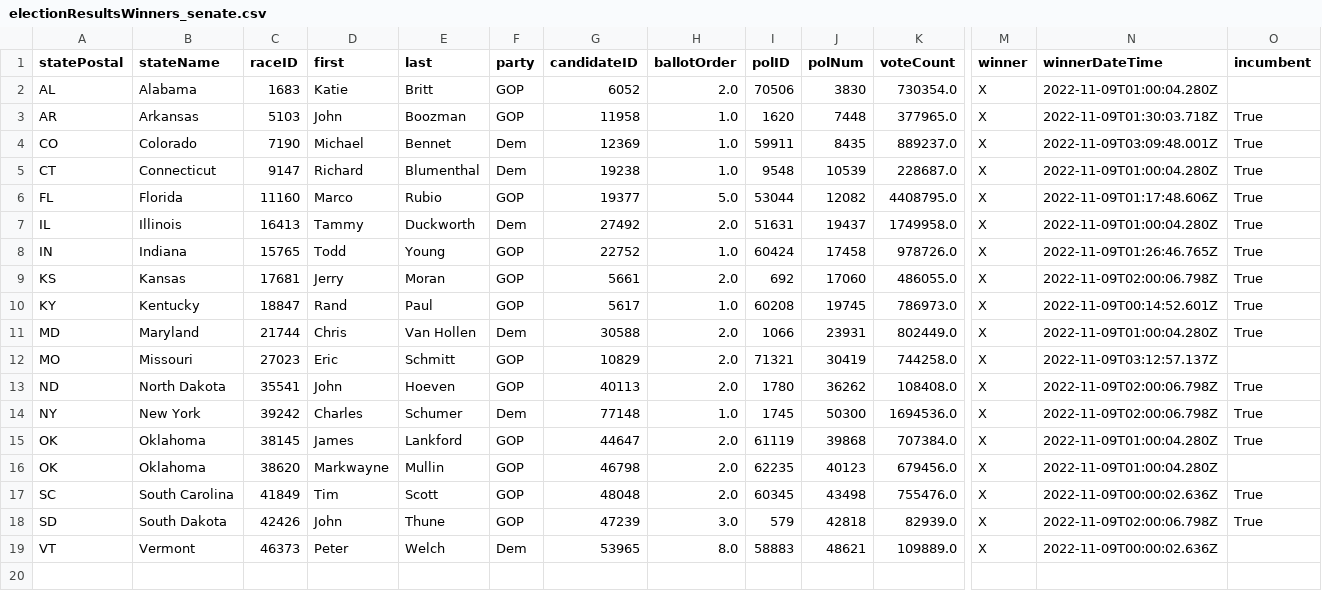
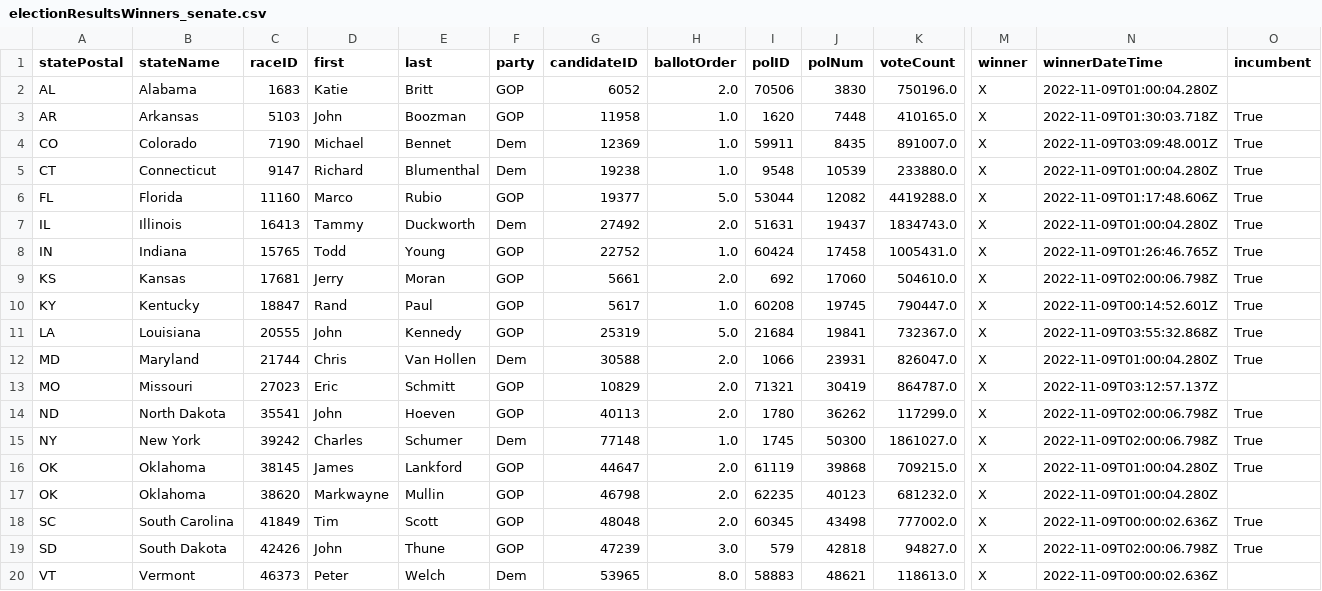
Before and after one commit to Nikkei-Visual-Data-Journalism/MidTermElection_1123409584372xxbb225, a CSV file: APAPI/electionResultsWinners_senate.csv, drawn as a sheet; only a part is shown, gaps mark what is left out; addresses are those after the commit; rows hold the shown columns only; the diff names each change by its address in the sheet, - before the commit and + after, or states it on an @@ line.

```diff
--- a/APAPI/electionResultsWinners_senate.csv
+++ b/APAPI/electionResultsWinners_senate.csv
-K2 (voteCount): 730354.0
+K2 (voteCount): 750196.0
-K3 (voteCount): 377965.0
+K3 (voteCount): 410165.0
-K4 (voteCount): 889237.0
+K4 (voteCount): 891007.0
-K5 (voteCount): 228687.0
+K5 (voteCount): 233880.0
-K6 (voteCount): 4408795.0
+K6 (voteCount): 4419288.0
-K7 (voteCount): 1749958.0
+K7 (voteCount): 1834743.0
-K8 (voteCount): 978726.0
+K8 (voteCount): 1005431.0
-K9 (voteCount): 486055.0
+K9 (voteCount): 504610.0
-K10 (voteCount): 786973.0
+K10 (voteCount): 790447.0
+row 11: LA | Louisiana | 20555 | John | Kennedy | GOP | 25319 | 5.0 | 21684 | 19841 | 732367.0 | X | 2022-11-09T03:55:32.868Z | True
-K12 (voteCount): 802449.0
+K12 (voteCount): 826047.0
-K13 (voteCount): 744258.0
+K13 (voteCount): 864787.0
-K14 (voteCount): 108408.0
+K14 (voteCount): 117299.0
-K15 (voteCount): 1694536.0
+K15 (voteCount): 1861027.0
-K16 (voteCount): 707384.0
+K16 (voteCount): 709215.0
-K17 (voteCount): 679456.0
+K17 (voteCount): 681232.0
-K18 (voteCount): 755476.0
+K18 (voteCount): 777002.0
-K19 (voteCount): 82939.0
+K19 (voteCount): 94827.0
-K20 (voteCount): 109889.0
+K20 (voteCount): 118613.0
```
Also changed, not shown: APAPI/electionResultsWinners_house.csv, Flourish/map_senate.csv, 3 other files.
